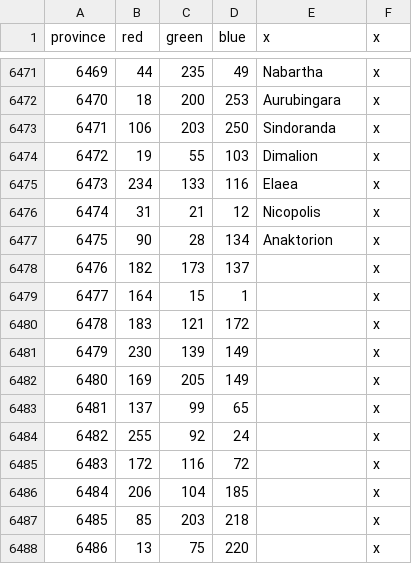
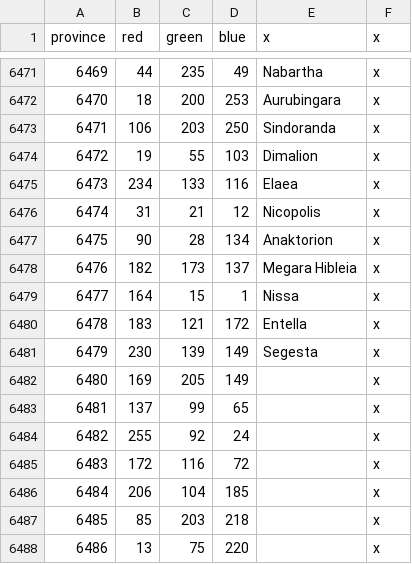
Before and after one commit to The-Triumvirate/Imperium-Universalis, a CSV file: map/definition.csv, drawn as a sheet; only a part is shown, gaps mark what is left out.

```diff
--- a/map/definition.csv
+++ b/map/definition.csv
@@ -6477,6 +6477,6 @@ province;red;green;blue;x;x
 6475;90;28;134;Anaktorion;x
-6476;182;173;137;;x
-6477;164;15;1;;x
-6478;183;121;172;;x
-6479;230;139;149;;x
+6476;182;173;137;Megara Hibleia;x
+6477;164;15;1;Nissa;x
+6478;183;121;172;Entella;x
+6479;230;139;149;Segesta;x
 6480;169;205;149;;x
```
Also changed, not shown: 13 other files.
